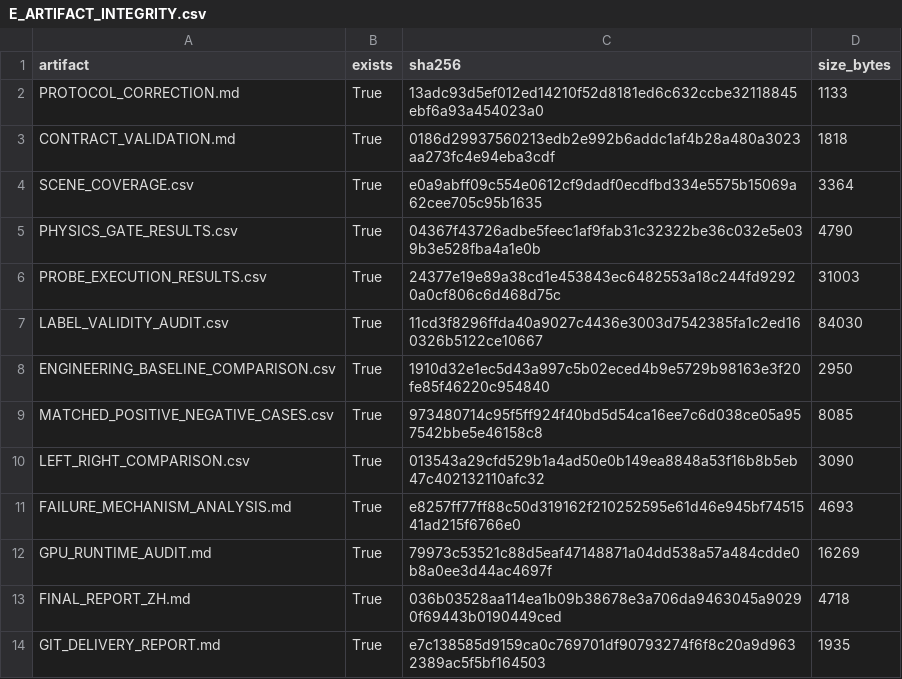
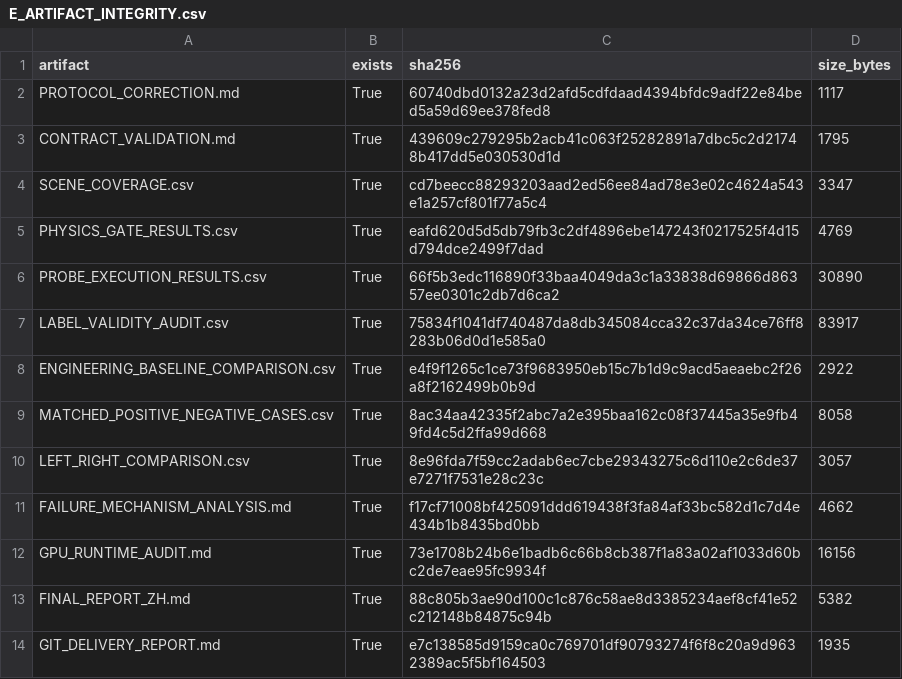
Before and after one commit to ivywangming-gif/Lift-the-curtain, a CSV file: research/round4070_fixed_probe_benchmark/E_ARTIFACT_INTEGRITY.csv, drawn as a sheet.

Commit message:
research: document Round 4070-E coverage and artifact hashing

```diff
--- a/research/round4070_fixed_probe_benchmark/E_ARTIFACT_INTEGRITY.csv
+++ b/research/round4070_fixed_probe_benchmark/E_ARTIFACT_INTEGRITY.csv
@@ -1,14 +1,14 @@
 artifact,exists,sha256,size_bytes
-PROTOCOL_CORRECTION.md,True,13adc93d5ef012ed14210f52d8181ed6c632ccbe32118845ebf6a93a454023a0,1133
-CONTRACT_VALIDATION.md,True,0186d29937560213edb2e992b6addc1af4b28a480a3023aa273fc4e94eba3cdf,1818
-SCENE_COVERAGE.csv,True,e0a9abff09c554e0612cf9dadf0ecdfbd334e5575b15069a62cee705c95b1635,3364
-PHYSICS_GATE_RESULTS.csv,True,04367f43726adbe5feec1af9fab31c32322be36c032e5e039b3e528fba4a1e0b,4790
-PROBE_EXECUTION_RESULTS.csv,True,24377e19e89a38cd1e453843ec6482553a18c244fd92920a0cf806c6d468d75c,31003
-LABEL_VALIDITY_AUDIT.csv,True,11cd3f8296ffda40a9027c4436e3003d7542385fa1c2ed160326b5122ce10667,84030
-ENGINEERING_BASELINE_COMPARISON.csv,True,1910d32e1ec5d43a997c5b02eced4b9e5729b98163e3f20fe85f46220c954840,2950
-MATCHED_POSITIVE_NEGATIVE_CASES.csv,True,973480714c95f5ff924f40bd5d54ca16ee7c6d038ce05a957542bbe5e46158c8,8085
-LEFT_RIGHT_COMPARISON.csv,True,013543a29cfd529b1a4ad50e0b149ea8848a53f16b8b5eb47c402132110afc32,3090
-FAILURE_MECHANISM_ANALYSIS.md,True,e8257ff77ff88c50d319162f210252595e61d46e945bf7451541ad215f6766e0,4693
-GPU_RUNTIME_AUDIT.md,True,79973c53521c88d5eaf47148871a04dd538a57a484cdde0b8a0ee3d44ac4697f,16269
-FINAL_REPORT_ZH.md,True,036b03528aa114ea1b09b38678e3a706da9463045a90290f69443b0190449ced,4718
+PROTOCOL_CORRECTION.md,True,60740dbd0132a23d2afd5cdfdaad4394bfdc9adf22e84bed5a59d69ee378fed8,1117
+CONTRACT_VALIDATION.md,True,439609c279295b2acb41c063f25282891a7dbc5c2d21748b417dd5e030530d1d,1795
+SCENE_COVERAGE.csv,True,cd7beecc88293203aad2ed56ee84ad78e3e02c4624a543e1a257cf801f77a5c4,3347
+PHYSICS_GATE_RESULTS.csv,True,eafd620d5d5db79fb3c2df4896ebe147243f0217525f4d15d794dce2499f7dad,4769
+PROBE_EXECUTION_RESULTS.csv,True,66f5b3edc116890f33baa4049da3c1a33838d69866d86357ee0301c2db7d6ca2,30890
+LABEL_VALIDITY_AUDIT.csv,True,75834f1041df740487da8db345084cca32c37da34ce76ff8283b06d0d1e585a0,83917
+ENGINEERING_BASELINE_COMPARISON.csv,True,e4f9f1265c1ce73f9683950eb15c7b1d9c9acd5aeaebc2f26a8f2162499b0b9d,2922
+MATCHED_POSITIVE_NEGATIVE_CASES.csv,True,8ac34aa42335f2abc7a2e395baa162c08f37445a35e9fb49fd4c5d2ffa99d668,8058
+LEFT_RIGHT_COMPARISON.csv,True,8e96fda7f59cc2adab6ec7cbe29343275c6d110e2c6de37e7271f7531e28c23c,3057
+FAILURE_MECHANISM_ANALYSIS.md,True,f17cf71008bf425091ddd619438f3fa84af33bc582d1c7d4e434b1b8435bd0bb,4662
+GPU_RUNTIME_AUDIT.md,True,73e1708b24b6e1badb6c66b8cb387f1a83a02af1033d60bc2de7eae95fc9934f,16156
+FINAL_REPORT_ZH.md,True,88c805b3ae90d100c1c876c58ae8d3385234aef8cf41e52c212148b84875c94b,5382
 GIT_DELIVERY_REPORT.md,True,e7c138585d9159ca0c769701df90793274f6f8c20a9d9632389ac5f5bf164503,1935
```
Also changed, not shown: 2 other files.
